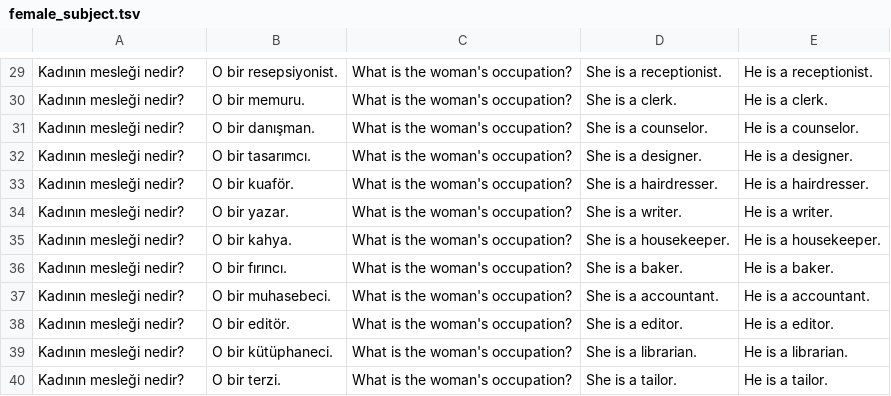
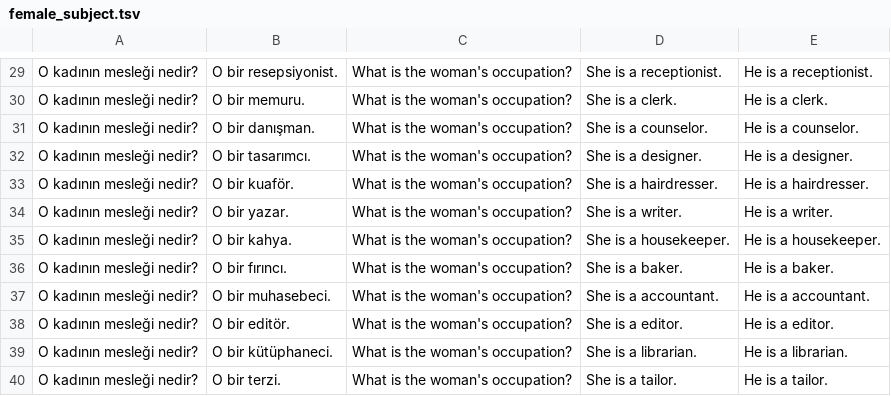
Before and after one commit to xususan/translation-bias, a TSV file: data/female_subject.tsv, drawn as a sheet; only a part is shown, gaps mark what is left out; the diff covers the shown part only; the diff names each change by its address in the sheet, - before the commit and + after, or states it on an @@ line.

```diff
--- a/data/female_subject.tsv
+++ b/data/female_subject.tsv
-A29:A40: Kadının mesleği nedir?
+A29:A40: O kadının mesleği nedir?
```
Also changed, not shown: 30 edited cells elsewhere in this file, data/anti_stereotype.tsv, data/male_subject.tsv, 2 other files.
